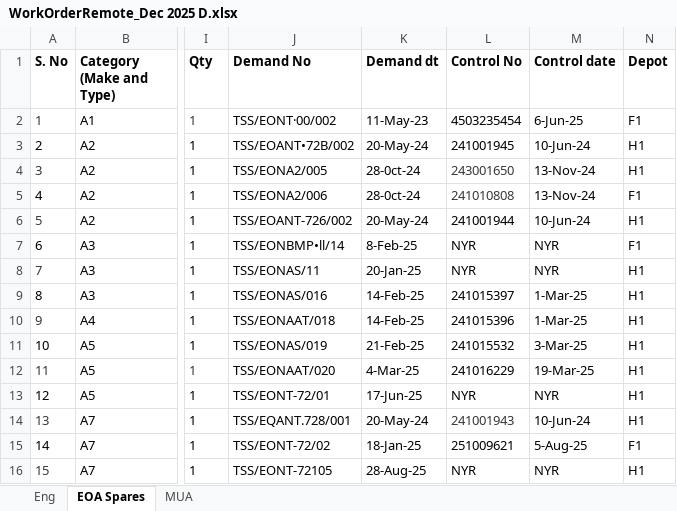
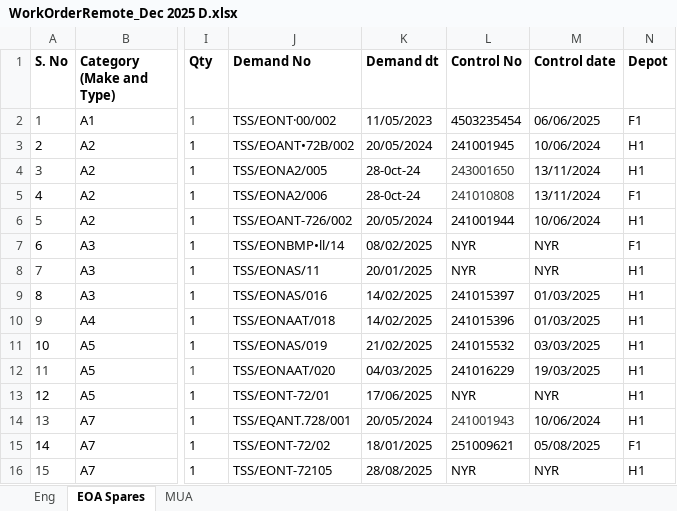
Before and after one commit to aptsoftware-git/fwDemo, an Excel workbook: data/FRS_cleaned/Dec/Fmn D Dec/WorkOrderRemote_Dec 2025 D.xlsx, sheet EOA Spares, drawn as a sheet; only a part is shown, gaps mark what is left out; values as stored, in another font and other column widths than the file's, no borders; the diff names each change by its address in the sheet, - before the commit and + after, or states it on an @@ line.

```diff
--- a/data/FRS_cleaned/Dec/Fmn D Dec/WorkOrderRemote_Dec 2025 D.xlsx (sheet EOA Spares)
+++ b/data/FRS_cleaned/Dec/Fmn D Dec/WorkOrderRemote_Dec 2025 D.xlsx (sheet EOA Spares)
-K2 (Demand dt): 11-May-23
+K2 (Demand dt): 11/05/2023
-M2 (Control date): 6-Jun-25
+M2 (Control date): 06/06/2025
-K3 (Demand dt): 20-May-24
+K3 (Demand dt): 20/05/2024
-M3 (Control date): 10-Jun-24
+M3 (Control date): 10/06/2024
-M4:M5 (Control date): 13-Nov-24
+M4:M5 (Control date): 13/11/2024
-K6 (Demand dt): 20-May-24
+K6 (Demand dt): 20/05/2024
-M6 (Control date): 10-Jun-24
+M6 (Control date): 10/06/2024
-K7 (Demand dt): 8-Feb-25
+K7 (Demand dt): 08/02/2025
-K8 (Demand dt): 20-Jan-25
+K8 (Demand dt): 20/01/2025
-K9:K10 (Demand dt): 14-Feb-25
+K9:K10 (Demand dt): 14/02/2025
-M9:M10 (Control date): 1-Mar-25
+M9:M10 (Control date): 01/03/2025
-K11 (Demand dt): 21-Feb-25
+K11 (Demand dt): 21/02/2025
-M11 (Control date): 3-Mar-25
+M11 (Control date): 03/03/2025
-K12 (Demand dt): 4-Mar-25
+K12 (Demand dt): 04/03/2025
-M12 (Control date): 19-Mar-25
+M12 (Control date): 19/03/2025
-K13 (Demand dt): 17-Jun-25
+K13 (Demand dt): 17/06/2025
-K14 (Demand dt): 20-May-24
+K14 (Demand dt): 20/05/2024
-M14 (Control date): 10-Jun-24
+M14 (Control date): 10/06/2024
-K15 (Demand dt): 18-Jan-25
+K15 (Demand dt): 18/01/2025
-M15 (Control date): 5-Aug-25
+M15 (Control date): 05/08/2025
-K16 (Demand dt): 28-Aug-25
+K16 (Demand dt): 28/08/2025
```
Also changed, not shown: sheet MUA, sheet Eng, data/FRS_cleaned/Dec/Fmn D Dec/WorkOrderLocal_Dec 2025 D.xlsx, data/FRS_cleaned/Nov/Fmn D Nov/WorkOrderLocal_Nov 2025 D.xlsx, 1 other file.
